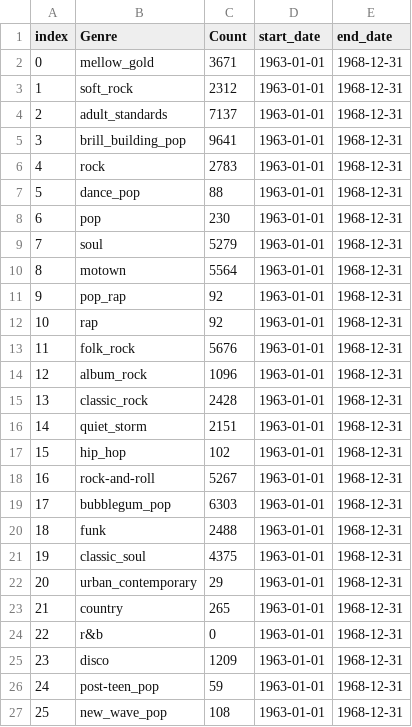
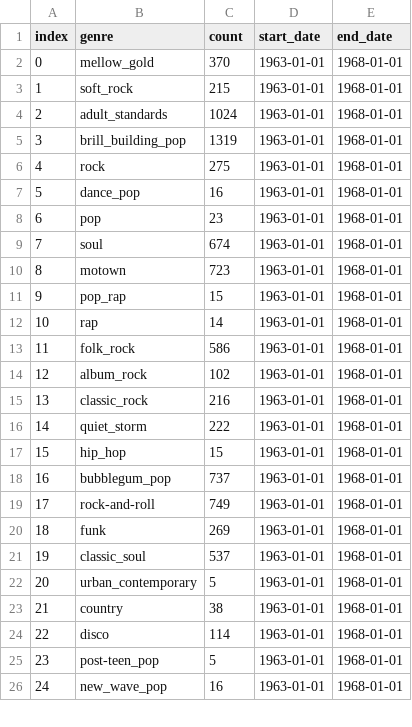
Before and after one commit to jorgegmayorgas/ONLINE_DS_THEBRIDGE_JORGE_GIMENEZ, a CSV file: EDA/Billboard Hot weekly charts/data_genre/genre_counts_1963-1968.csv, drawn as a sheet; only a part is shown; removed rows and columns are numbered as before the commit, all else as after; the diff covers the shown part only; the diff names each change by its address in the sheet, - before the commit and + after, or states it on an @@ line.

```diff
--- a/EDA/Billboard Hot weekly charts/data_genre/genre_counts_1963-1968.csv
+++ b/EDA/Billboard Hot weekly charts/data_genre/genre_counts_1963-1968.csv
-B1: Genre
+B1: genre
-C1: Count
+C1: count
-C2 (count): 3671
+C2 (count): 370
-E2:E17 (end_date): 1968-12-31
+E2:E17 (end_date): 1968-01-01
-C3 (count): 2312
+C3 (count): 215
-C4 (count): 7137
+C4 (count): 1024
-C5 (count): 9641
+C5 (count): 1319
-C6 (count): 2783
+C6 (count): 275
-C7 (count): 88
+C7 (count): 16
-C8 (count): 230
+C8 (count): 23
-C9 (count): 5279
+C9 (count): 674
-C10 (count): 5564
+C10 (count): 723
-C11 (count): 92
+C11 (count): 15
-C12 (count): 92
+C12 (count): 14
-C13 (count): 5676
+C13 (count): 586
-C14 (count): 1096
+C14 (count): 102
-C15 (count): 2428
+C15 (count): 216
-C16 (count): 2151
+C16 (count): 222
-C17 (count): 102
+C17 (count): 15
-row 18: 16 | rock-and-roll | 5267 | 1963-01-01 | 1968-12-31
@@ column A (index) renumbered between rows 18 and 47 @@
-C18 (count): 6303
+C18 (count): 737
-E18 (end_date): 1968-12-31
+E18 (end_date): 1968-01-01
+row 19: 17 | rock-and-roll | 749 | 1963-01-01 | 1968-01-01
-C20 (count): 2488
+C20 (count): 269
-E20:E23 (end_date): 1968-12-31
+E20:E23 (end_date): 1968-01-01
-C21 (count): 4375
+C21 (count): 537
-C22 (count): 29
+C22 (count): 5
-C23 (count): 265
+C23 (count): 38
-row 24: 22 | r&b | 0 | 1963-01-01 | 1968-12-31
-C24 (count): 1209
+C24 (count): 114
-E24:E26 (end_date): 1968-12-31
+E24:E26 (end_date): 1968-01-01
-C25 (count): 59
+C25 (count): 5
-C26 (count): 108
+C26 (count): 16
```
Also changed, not shown: 5 added rows, 6 removed rows and 34 edited cells elsewhere in this file, EDA/Billboard Hot weekly charts/data_genre/genre_counts_1988-1993.csv, EDA/Billboard Hot weekly charts/data_genre/genre_counts_1998-2003.csv, 29 other files.
